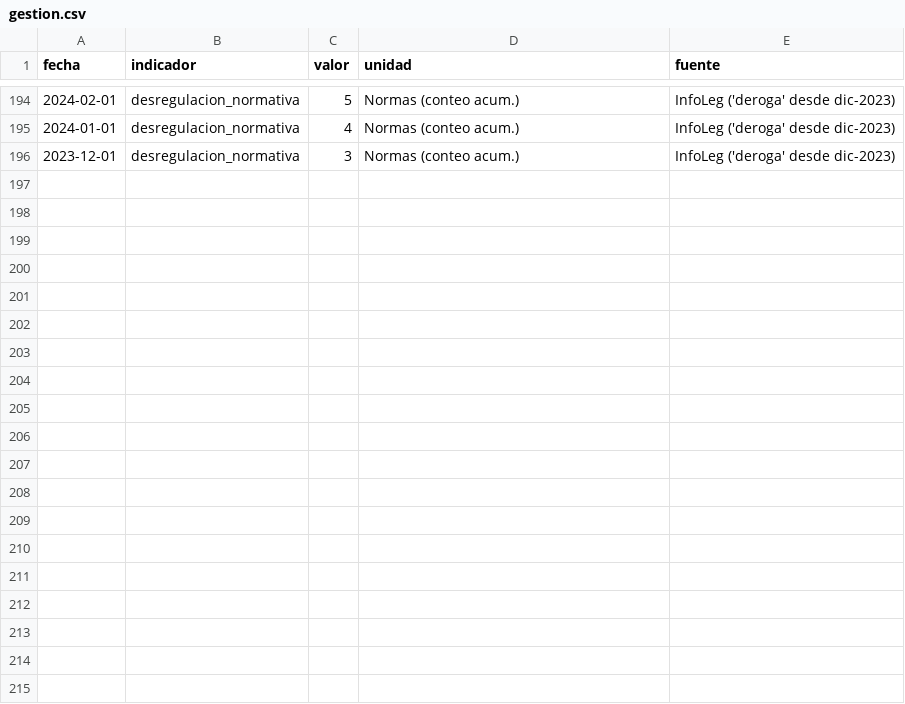
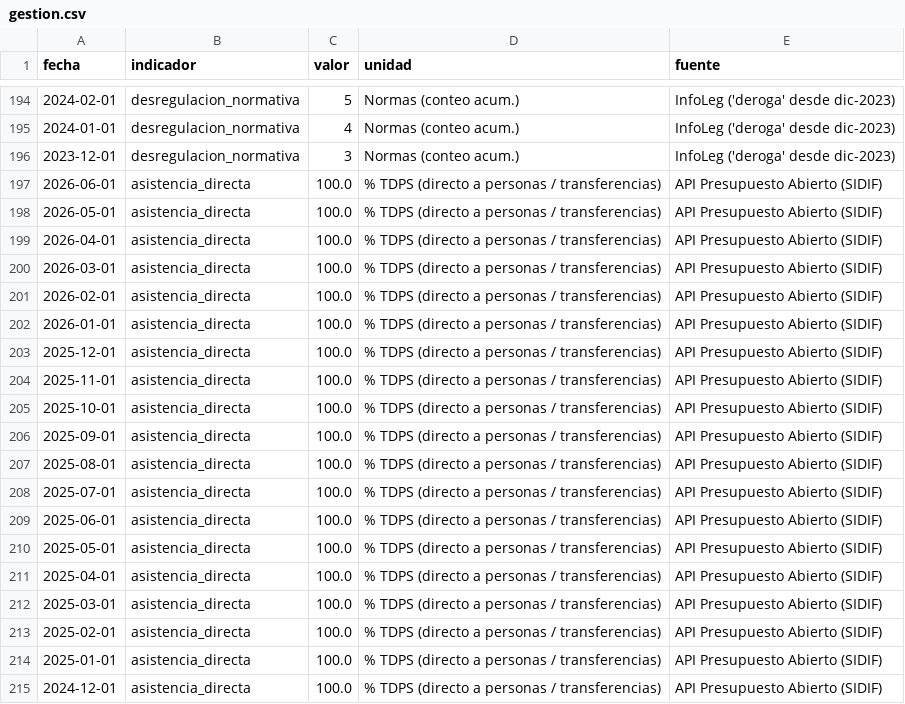
Before and after one commit to Juanpintoselso33/cigob-informe-coyuntura, a CSV file: projects/informe_coyuntura/output/series/gestion.csv, drawn as a sheet; only a part is shown, gaps mark what is left out; the diff covers the shown part only; the diff names each change by its address in the sheet, - before the commit and + after, or states it on an @@ line.

```diff
--- a/projects/informe_coyuntura/output/series/gestion.csv
+++ b/projects/informe_coyuntura/output/series/gestion.csv
+row 197: 2026-06-01 | asistencia_directa | 100.0 | % TDPS (directo a personas / transferencias) | API Presupuesto Abierto (SIDIF)
+row 198: 2026-05-01 | asistencia_directa | 100.0 | % TDPS (directo a personas / transferencias) | API Presupuesto Abierto (SIDIF)
+row 199: 2026-04-01 | asistencia_directa | 100.0 | % TDPS (directo a personas / transferencias) | API Presupuesto Abierto (SIDIF)
+row 200: 2026-03-01 | asistencia_directa | 100.0 | % TDPS (directo a personas / transferencias) | API Presupuesto Abierto (SIDIF)
+row 201: 2026-02-01 | asistencia_directa | 100.0 | % TDPS (directo a personas / transferencias) | API Presupuesto Abierto (SIDIF)
+row 202: 2026-01-01 | asistencia_directa | 100.0 | % TDPS (directo a personas / transferencias) | API Presupuesto Abierto (SIDIF)
+row 203: 2025-12-01 | asistencia_directa | 100.0 | % TDPS (directo a personas / transferencias) | API Presupuesto Abierto (SIDIF)
+row 204: 2025-11-01 | asistencia_directa | 100.0 | % TDPS (directo a personas / transferencias) | API Presupuesto Abierto (SIDIF)
+row 205: 2025-10-01 | asistencia_directa | 100.0 | % TDPS (directo a personas / transferencias) | API Presupuesto Abierto (SIDIF)
+row 206: 2025-09-01 | asistencia_directa | 100.0 | % TDPS (directo a personas / transferencias) | API Presupuesto Abierto (SIDIF)
+row 207: 2025-08-01 | asistencia_directa | 100.0 | % TDPS (directo a personas / transferencias) | API Presupuesto Abierto (SIDIF)
+row 208: 2025-07-01 | asistencia_directa | 100.0 | % TDPS (directo a personas / transferencias) | API Presupuesto Abierto (SIDIF)
+row 209: 2025-06-01 | asistencia_directa | 100.0 | % TDPS (directo a personas / transferencias) | API Presupuesto Abierto (SIDIF)
+row 210: 2025-05-01 | asistencia_directa | 100.0 | % TDPS (directo a personas / transferencias) | API Presupuesto Abierto (SIDIF)
+row 211: 2025-04-01 | asistencia_directa | 100.0 | % TDPS (directo a personas / transferencias) | API Presupuesto Abierto (SIDIF)
+row 212: 2025-03-01 | asistencia_directa | 100.0 | % TDPS (directo a personas / transferencias) | API Presupuesto Abierto (SIDIF)
+row 213: 2025-02-01 | asistencia_directa | 100.0 | % TDPS (directo a personas / transferencias) | API Presupuesto Abierto (SIDIF)
+row 214: 2025-01-01 | asistencia_directa | 100.0 | % TDPS (directo a personas / transferencias) | API Presupuesto Abierto (SIDIF)
+row 215: 2024-12-01 | asistencia_directa | 100.0 | % TDPS (directo a personas / transferencias) | API Presupuesto Abierto (SIDIF)
```
Also changed, not shown: 20 added rows elsewhere in this file, 14 other files.
